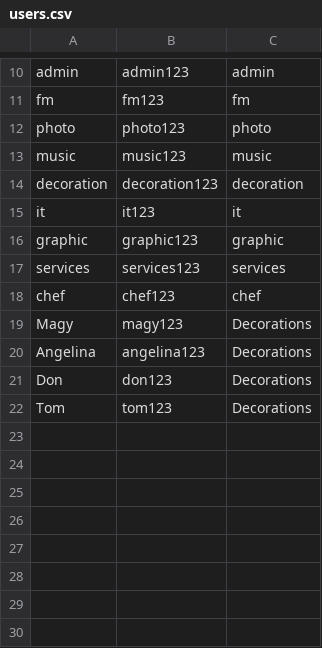
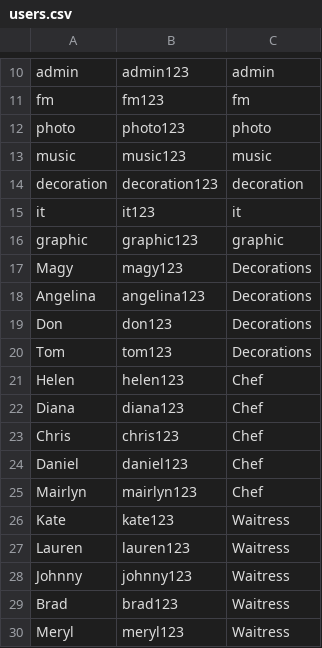
Before and after one commit to PatrikEdelenji/sep-project, a CSV file: sep-app/src/main/resources/users.csv, drawn as a sheet; only a part is shown, gaps mark what is left out.

```diff
--- a/sep-app/src/main/resources/users.csv
+++ b/sep-app/src/main/resources/users.csv
@@ -16,4 +16,2 @@ it,it123,it
 graphic,graphic123,graphic
-services,services123,services
-chef,chef123,chef
 Magy,magy123,Decorations
@@ -22 +20,11 @@ Don,don123,Decorations
 Tom,tom123,Decorations
+Helen,helen123,Chef
+Diana,diana123,Chef
+Chris,chris123,Chef
+Daniel,daniel123,Chef
+Mairlyn,mairlyn123,Chef
+Kate,kate123,Waitress
+Lauren,lauren123,Waitress
+Johnny,johnny123,Waitress
+Brad,brad123,Waitress
+Meryl,meryl123,Waitress
```
Also changed, not shown: sep-app/data/employee_tasks.csv, 9 other files.
